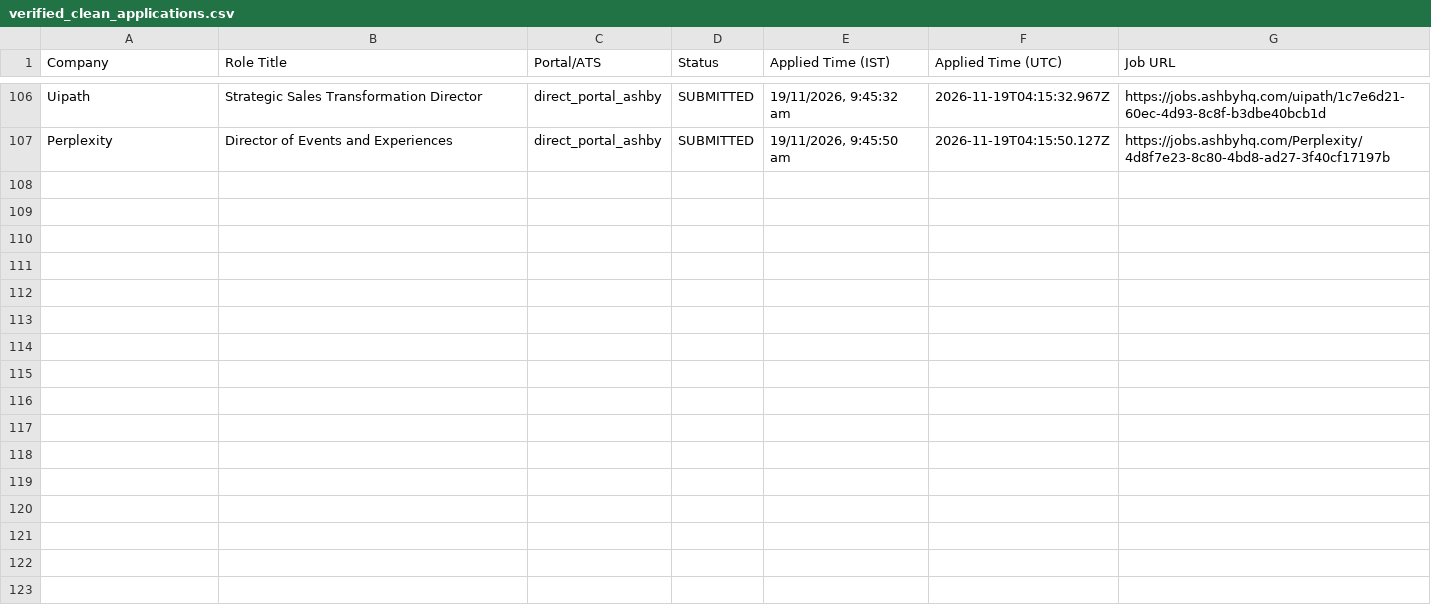
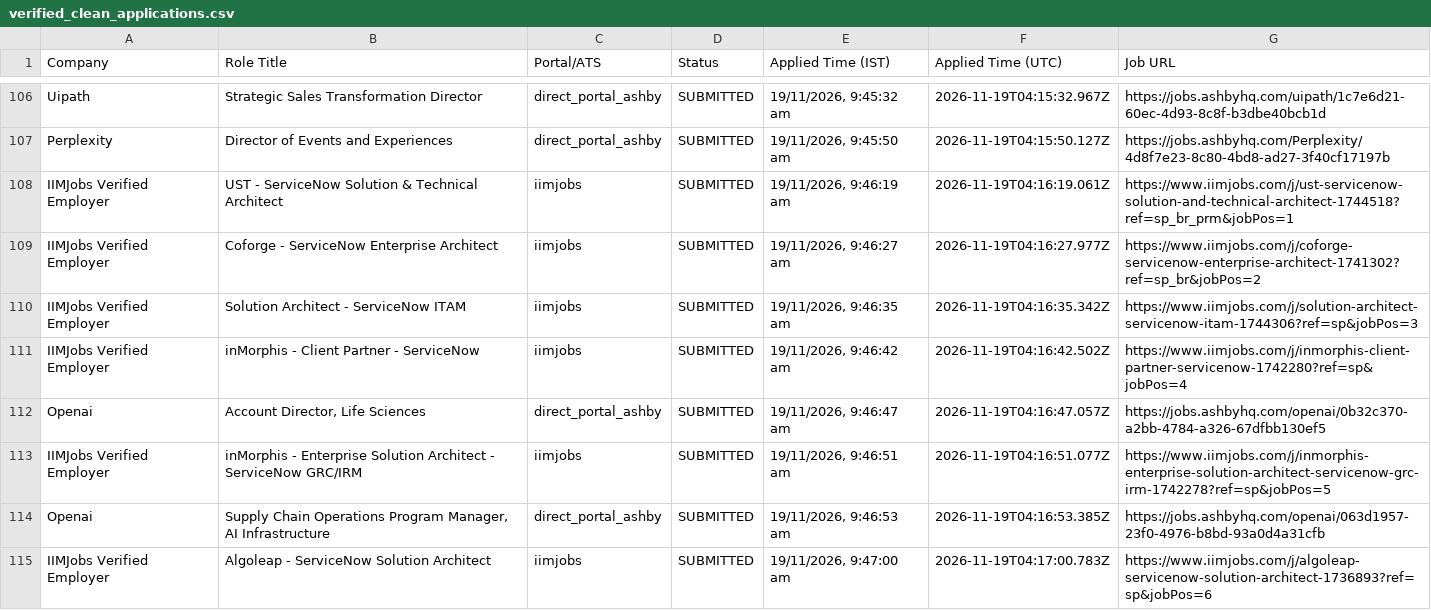
Before and after one commit to sandeepramaswamykashyap-coder/job-search-agent, a CSV file: verified_clean_applications.csv, drawn as a sheet; only a part is shown, gaps mark what is left out; the diff covers the shown part only; the diff names each change by its address in the sheet, - before the commit and + after, or states it on an @@ line.

```diff
--- a/verified_clean_applications.csv
+++ b/verified_clean_applications.csv
+row 108: IIMJobs Verified Employer | UST - ServiceNow Solution & Technical Architect | iimjobs | SUBMITTED | 19/11/2026, 9:46:19 am | 2026-11-19T04:16:19.061Z | https://www.iimjobs.com/j/ust-servicenow-solution-and-technical-architect-1744518?ref=sp_br_prm&jobPos=1
+row 109: IIMJobs Verified Employer | Coforge - ServiceNow Enterprise Architect | iimjobs | SUBMITTED | 19/11/2026, 9:46:27 am | 2026-11-19T04:16:27.977Z | https://www.iimjobs.com/j/coforge-servicenow-enterprise-architect-1741302?ref=sp_br&jobPos=2
+row 110: IIMJobs Verified Employer | Solution Architect - ServiceNow ITAM | iimjobs | SUBMITTED | 19/11/2026, 9:46:35 am | 2026-11-19T04:16:35.342Z | https://www.iimjobs.com/j/solution-architect-servicenow-itam-1744306?ref=sp&jobPos=3
+row 111: IIMJobs Verified Employer | inMorphis - Client Partner - ServiceNow | iimjobs | SUBMITTED | 19/11/2026, 9:46:42 am | 2026-11-19T04:16:42.502Z | https://www.iimjobs.com/j/inmorphis-client-partner-servicenow-1742280?ref=sp&jobPos=4
+row 112: Openai | Account Director, Life Sciences | direct_portal_ashby | SUBMITTED | 19/11/2026, 9:46:47 am | 2026-11-19T04:16:47.057Z | https://jobs.ashbyhq.com/openai/0b32c370-a2bb-4784-a326-67dfbb130ef5
+row 113: IIMJobs Verified Employer | inMorphis - Enterprise Solution Architect - ServiceNow GRC/IRM | iimjobs | SUBMITTED | 19/11/2026, 9:46:51 am | 2026-11-19T04:16:51.077Z | https://www.iimjobs.com/j/inmorphis-enterprise-solution-architect-servicenow-grc-irm-1742278?ref=sp&jobPos=5
+row 114: Openai | Supply Chain Operations Program Manager, AI Infrastructure | direct_portal_ashby | SUBMITTED | 19/11/2026, 9:46:53 am | 2026-11-19T04:16:53.385Z | https://jobs.ashbyhq.com/openai/063d1957-23f0-4976-b8bd-93a0d4a31cfb
+row 115: IIMJobs Verified Employer | Algoleap - ServiceNow Solution Architect | iimjobs | SUBMITTED | 19/11/2026, 9:47:00 am | 2026-11-19T04:17:00.783Z | https://www.iimjobs.com/j/algoleap-servicenow-solution-architect-1736893?ref=sp&jobPos=6
```
Also changed, not shown: 8 added rows elsewhere in this file, consolidated_applications_master.csv, 3 other files.
